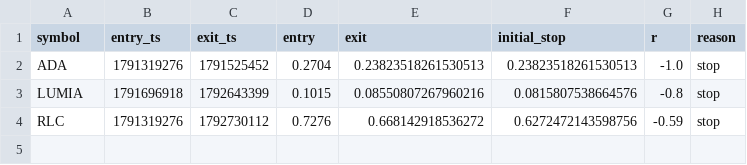
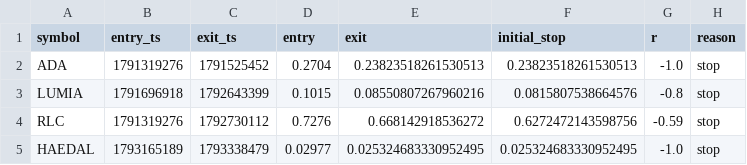
Before and after one commit to olgunkadirgulhan/moon-or-doom-bot, a CSV file: tracking/trend_results.csv, drawn as a sheet; the diff names each change by its address in the sheet, - before the commit and + after, or states it on an @@ line.

```diff
--- a/tracking/trend_results.csv
+++ b/tracking/trend_results.csv
+row 5: HAEDAL | 1793165189 | 1793338479 | 0.02977 | 0.025324683330952495 | 0.025324683330952495 | -1.0 | stop
```
Also changed, not shown: 1 other file.
